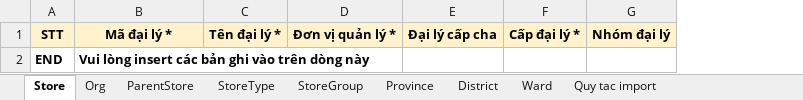
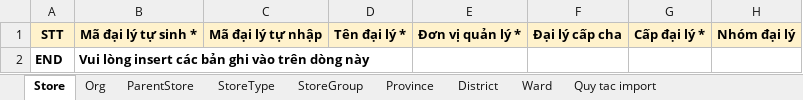
Before and after one commit to nguyenhoangnam123/DMS-CSharp, an Excel workbook: DMS/Templates/Store_Export.xlsx, sheet Store, drawn as a sheet; only a part is shown; values as stored, in another font and other column widths than the file's, no borders; the diff names each change by its address in the sheet, - before the commit and + after, or states it on an @@ line.

```diff
--- a/DMS/Templates/Store_Export.xlsx (sheet Store)
+++ b/DMS/Templates/Store_Export.xlsx (sheet Store)
+column C, row 1: Mã đại lý tự nhập
-B1: Mã đại lý *
+B1: Mã đại lý tự sinh *
```
Also changed, not shown: 3 other files.
